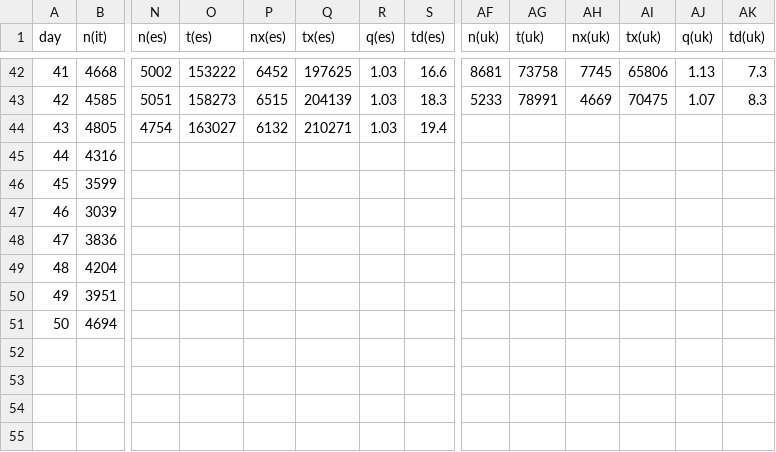
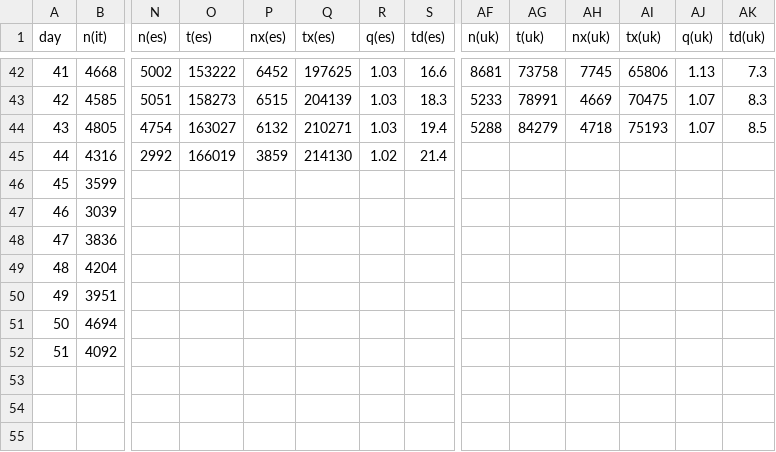
Before and after one commit to christophmoar/covid-19, a CSV file: dataset-01/covid19-normalized-noheader.CSV, drawn as a sheet; only a part is shown, gaps mark what is left out; rows hold the shown columns only; the diff covers the shown part only; the diff names each change by its address in the sheet, - before the commit and + after, or states it on an @@ line.

Commit message:
data as of 18:00

```diff
--- a/dataset-01/covid19-normalized-noheader.CSV
+++ b/dataset-01/covid19-normalized-noheader.CSV
-AF44 (n(uk)): (empty)
+AF44 (n(uk)): 5288
-AG44 (t(uk)): (empty)
+AG44 (t(uk)): 84279
-AH44 (nx(uk)): (empty)
+AH44 (nx(uk)): 4718
-AI44 (tx(uk)): (empty)
+AI44 (tx(uk)): 75193
-AJ44 (q(uk)): (empty)
+AJ44 (q(uk)): 1.07
-AK44 (td(uk)): (empty)
+AK44 (td(uk)): 8.5
-N45 (n(es)): (empty)
+N45 (n(es)): 2992
-O45 (t(es)): (empty)
+O45 (t(es)): 166019
-P45 (nx(es)): (empty)
+P45 (nx(es)): 3859
-Q45 (tx(es)): (empty)
+Q45 (tx(es)): 214130
-R45 (q(es)): (empty)
+R45 (q(es)): 1.02
-S45 (td(es)): (empty)
+S45 (td(es)): 21.4
@@ column A (day) renumbered in row 52 @@
-B52 (n(it)): (empty)
+B52 (n(it)): 4092
+row 55: (empty)
```
Also changed, not shown: 11 edited cells elsewhere in this file, dataset-01/covid19-normalized-timeseries.CSV, dataset-01/covid19-normalized.CSV, 4 other files.
